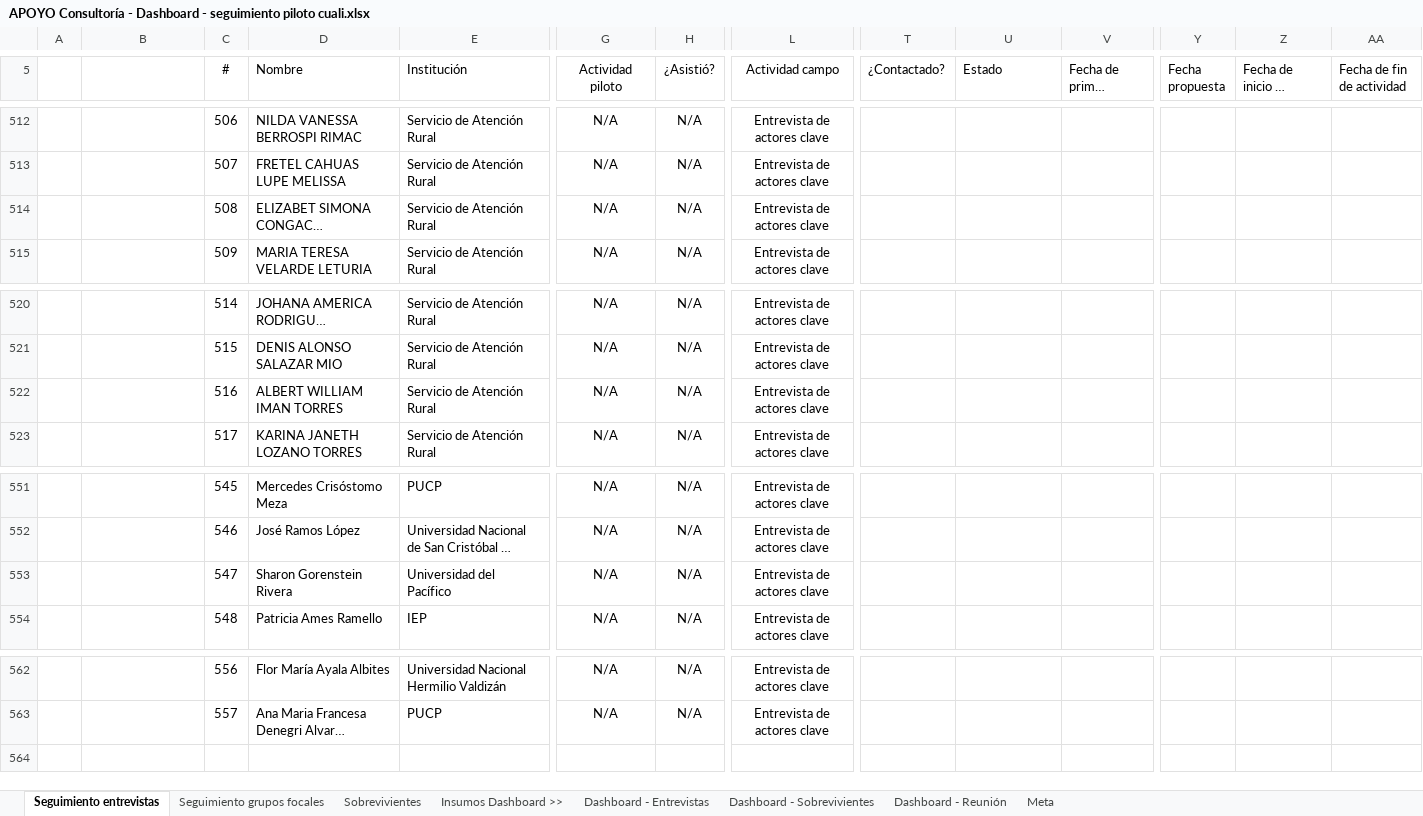
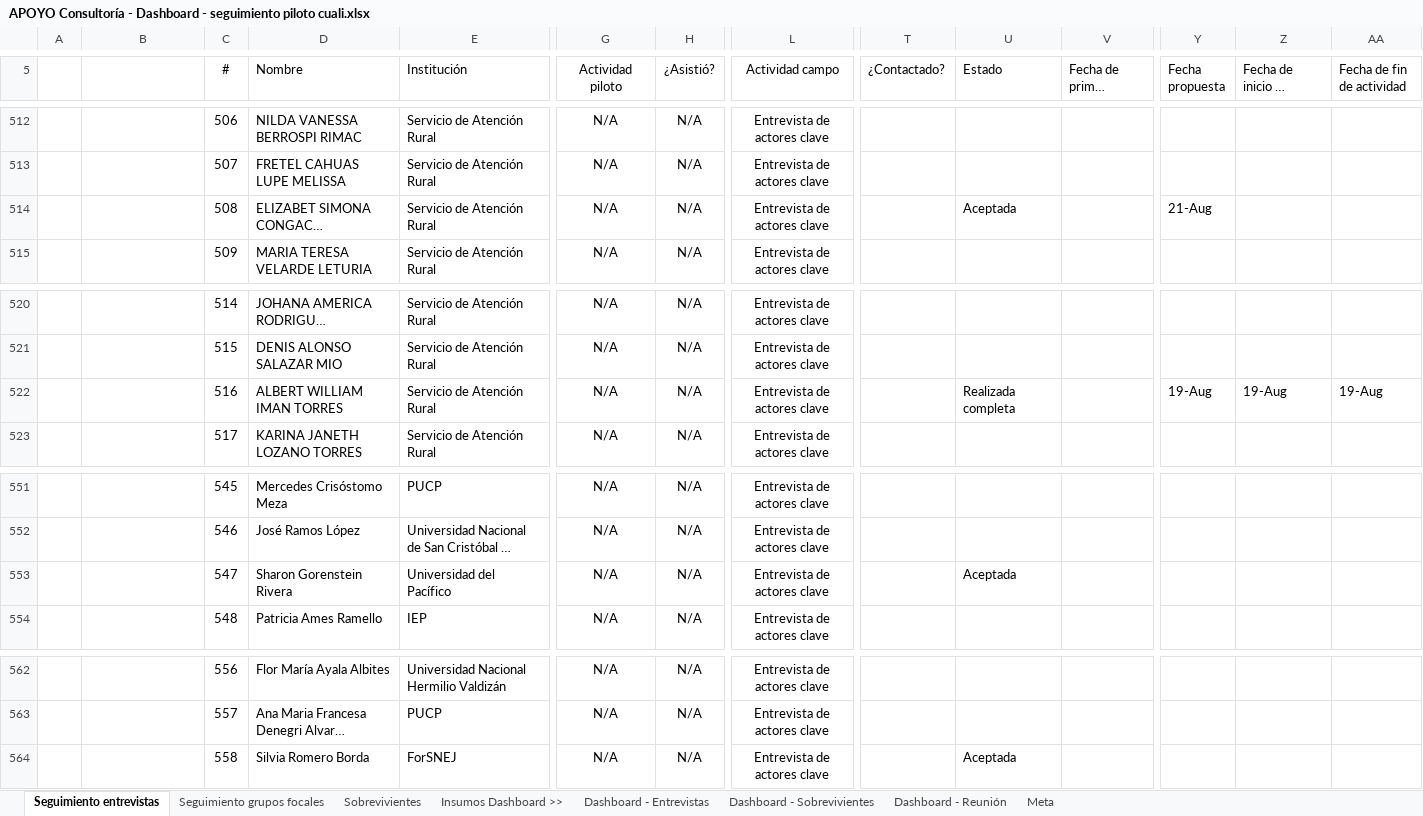
Before and after one commit to apmoncadaa-spec/dashboard-seguimiento-ijm, an Excel workbook: data/APOYO Consultoría - Dashboard - seguimiento piloto cuali.xlsx, sheet Seguimiento entrevistas, drawn as a sheet; only a part is shown, gaps mark what is left out; long unchanged cells end in …; values as stored, in another font and other column widths than the file's, no borders; conditional formats not drawn; rows hold the shown columns only; the diff names each change by its address in the sheet, - before the commit and + after, or states it on an @@ line.

```diff
--- a/data/APOYO Consultoría - Dashboard - seguimiento piloto cuali.xlsx (sheet Seguimiento entrevistas)
+++ b/data/APOYO Consultoría - Dashboard - seguimiento piloto cuali.xlsx (sheet Seguimiento entrevistas)
-U514 (Estado): (empty)
+U514 (Estado): Aceptada
-Y514 (Fecha propuesta): (empty)
+Y514 (Fecha propuesta): 21-Aug
-U522 (Estado): (empty)
+U522 (Estado): Realizada completa
-Y522 (Fecha propuesta): (empty)
+Y522 (Fecha propuesta): 19-Aug
-Z522 (Fecha de inicio de actividad): (empty)
+Z522 (Fecha de inicio de actividad): 19-Aug
-AA522 (Fecha de fin de actividad): (empty)
+AA522 (Fecha de fin de actividad): 19-Aug
-U553 (Estado): (empty)
+U553 (Estado): Aceptada
+row 564:  | Nacional | 558 | Silvia Romero Borda | ForSNEJ | N/A | N/A | Entrevista de actores clave |  | Aceptada
```
Also changed, not shown: 8 other files.
